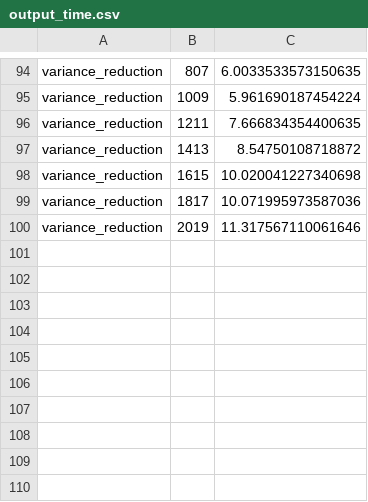
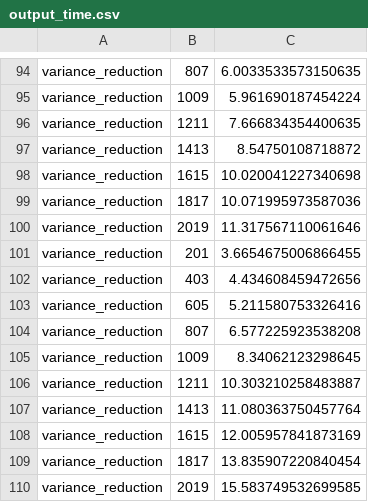
Before and after one commit to Riddhimaan-Senapati/CS-H311-Final_Project, a CSV file: output_time.csv, drawn as a sheet; only a part is shown, gaps mark what is left out.

```diff
--- a/output_time.csv
+++ b/output_time.csv
@@ -100 +100,11 @@ variance_reduction,1817,10.071995973587036
 variance_reduction,2019,11.317567110061646
+variance_reduction,201,3.6654675006866455
+variance_reduction,403,4.434608459472656
+variance_reduction,605,5.211580753326416
+variance_reduction,807,6.577225923538208
+variance_reduction,1009,8.34062123298645
+variance_reduction,1211,10.303210258483887
+variance_reduction,1413,11.080363750457764
+variance_reduction,1615,12.005957841873169
+variance_reduction,1817,13.835907220840454
+variance_reduction,2019,15.583749532699585
```
Also changed, not shown: output_accuracy.csv, 1 other file.
